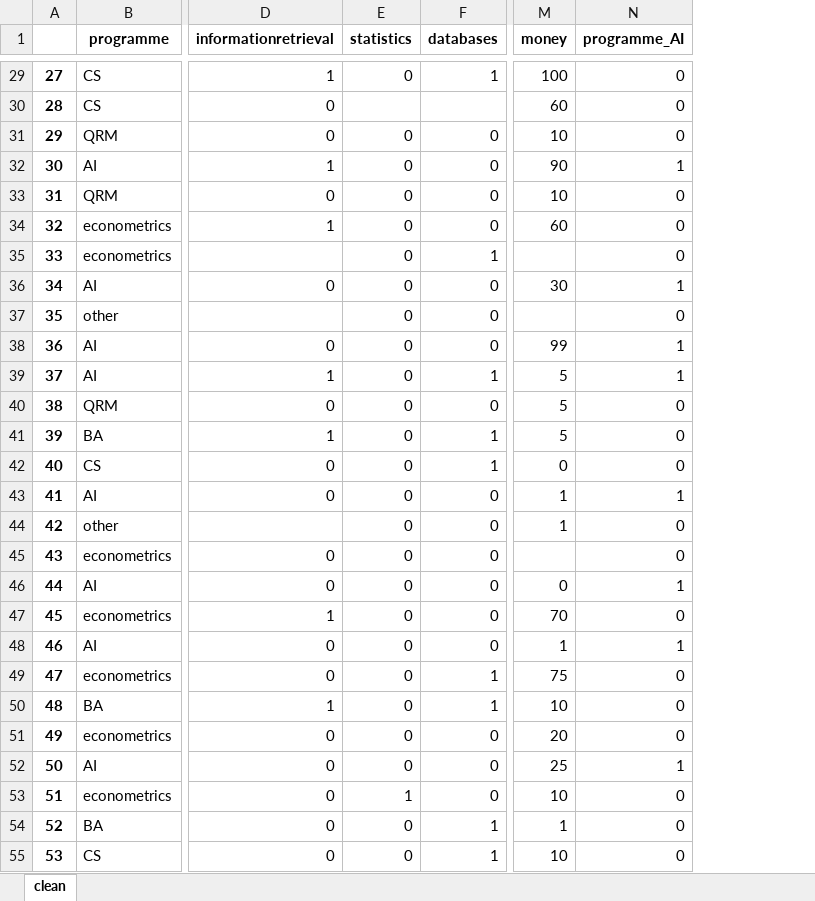
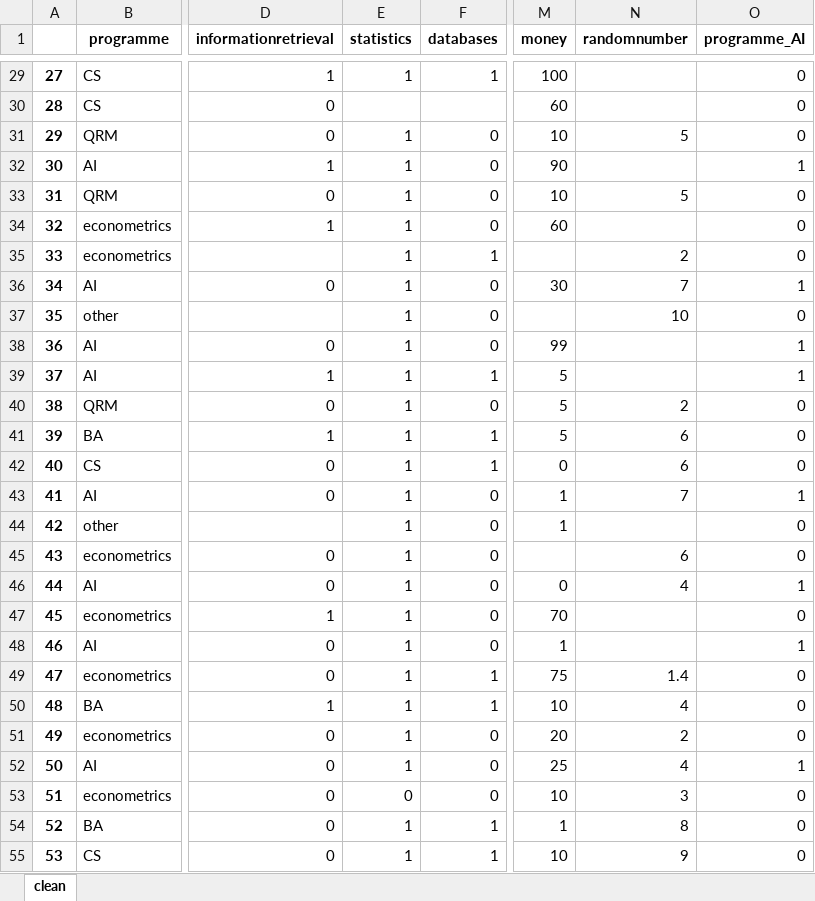
Before and after one commit to AnnemijnD/datamining, an Excel workbook: Assignment1/task1/all_cleaned.xlsx, sheet clean, drawn as a sheet; only a part is shown, gaps mark what is left out; values as stored, in another font and other column widths than the file's, no borders; the diff covers the shown part only; the diff names each change by its address in the sheet, - before the commit and + after, or states it on an @@ line.

```diff
--- a/Assignment1/task1/all_cleaned.xlsx (sheet clean)
+++ b/Assignment1/task1/all_cleaned.xlsx (sheet clean)
+column N (randomnumber), rows 31-55: 5 |  | 5 |  | 2 | 7 | 10 |  |  | 2 | 6 | 6 | 7 |  | 6 | 4 |  |  | 1.4 | 4 | 2 | 4 | 3 | 8 | 9
-E29 (statistics): 0
+E29 (statistics): 1
-E31:E52 (statistics): 0
+E31:E52 (statistics): 1
-E53 (statistics): 1
+E53 (statistics): 0
-E54:E55 (statistics): 0
+E54:E55 (statistics): 1
```
Also changed, not shown: 2 removed rows and 247 edited cells elsewhere in this sheet, 3 other files.
